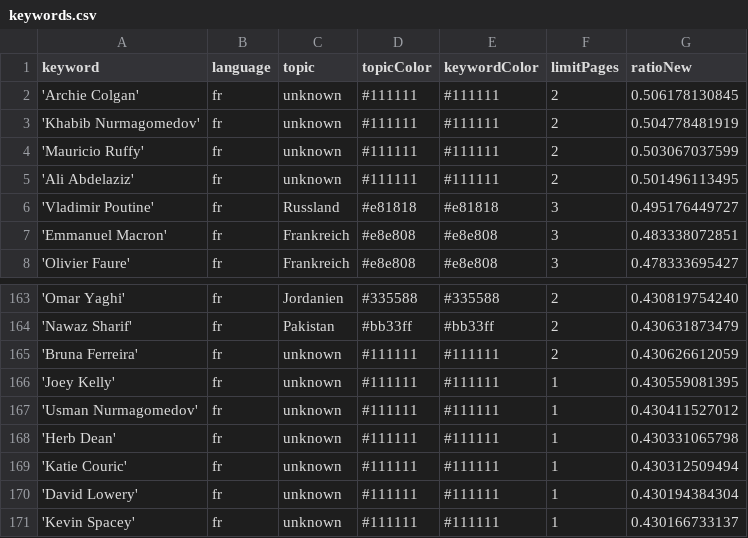
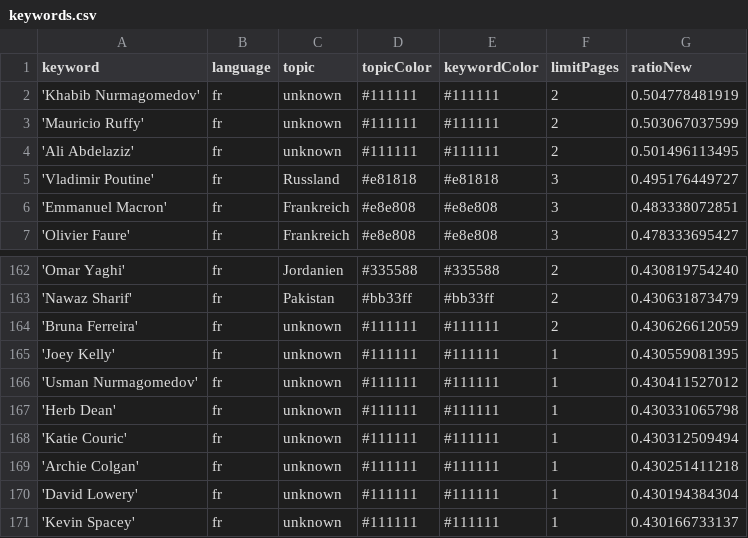
Before and after one commit to JoPhi24-news/gensChuchoter, a CSV file: keywords.csv, drawn as a sheet; only a part is shown, gaps mark what is left out.

Commit message:
Commit from GitHub Actions (harvest:0.0)

```diff
--- a/keywords.csv
+++ b/keywords.csv
@@ -1,3 +1,2 @@
 keyword,language,topic,topicColor,keywordColor,limitPages,ratioNew
-'Archie Colgan',fr,unknown,#111111,#111111,2,0.506178130845
 'Khabib Nurmagomedov',fr,unknown,#111111,#111111,2,0.504778481919
@@ -169,2 +168,3 @@ keyword,language,topic,topicColor,keywordColor,limitPages,ratioNew
 'Katie Couric',fr,unknown,#111111,#111111,1,0.430312509494
+'Archie Colgan',fr,unknown,#111111,#111111,1,0.430251411218
 'David Lowery',fr,unknown,#111111,#111111,1,0.430194384304
```
